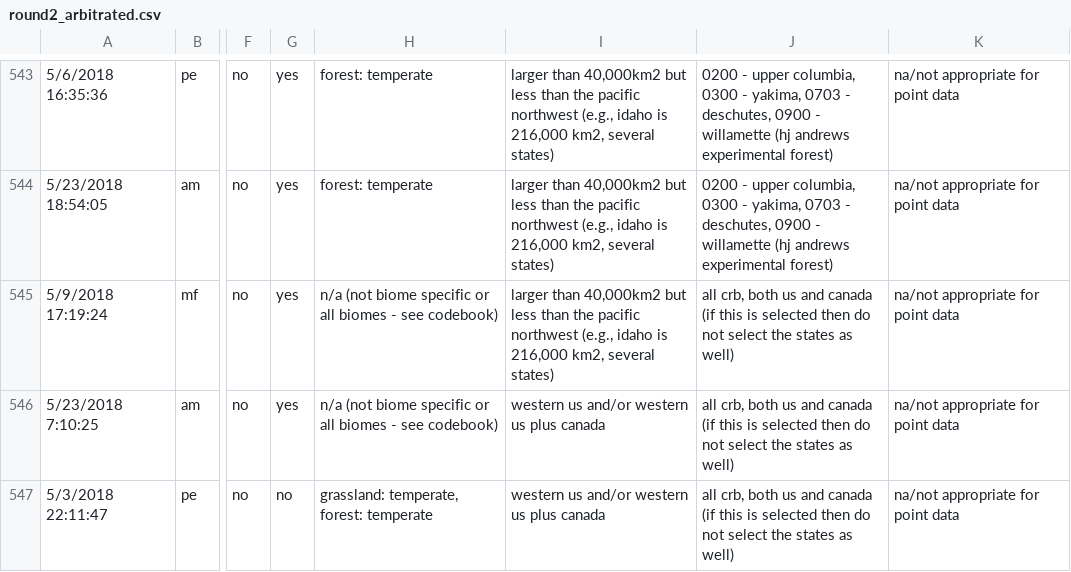
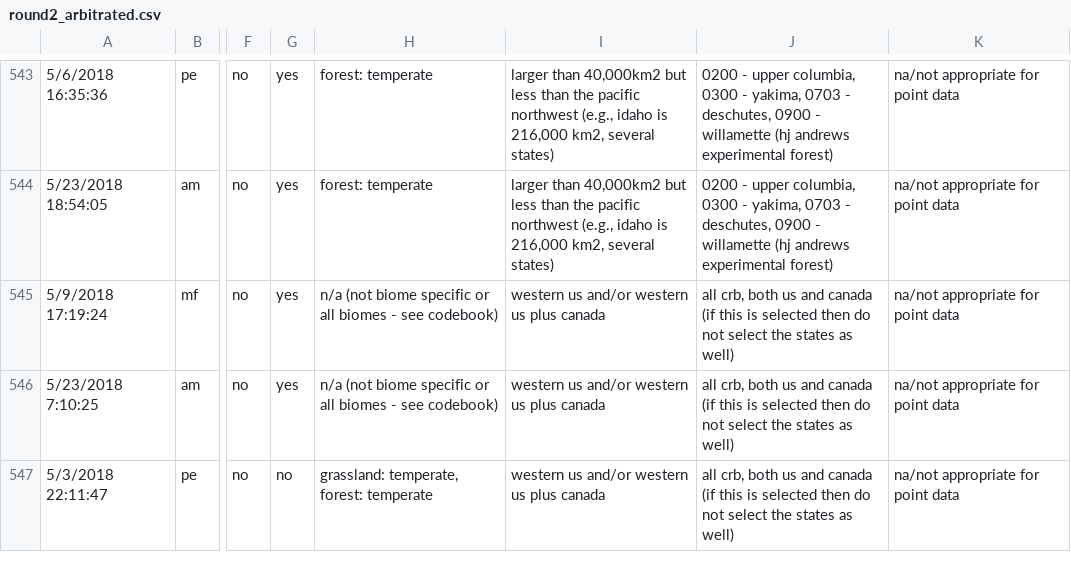
Before and after one commit to adrienne-marshall/mountain_climate, a CSV file: results/tabular/round2_arbitrated.csv, drawn as a sheet; only a part is shown, gaps mark what is left out; the diff covers the shown part only; the diff names each change by its address in the sheet, - before the commit and + after, or states it on an @@ line.

```diff
--- a/results/tabular/round2_arbitrated.csv
+++ b/results/tabular/round2_arbitrated.csv
-I545: larger than 40,000km2 but less than the pacific northwest (e.g., idaho is 216,000 km2, several states)
+I545: western us and/or western us plus canada
```
Also changed, not shown: 9 edited cells elsewhere in this file, results/tabular/all_arbitrated_renamed.csv, results/tabular/all_dat_cleaned.csv, 12 other files.
